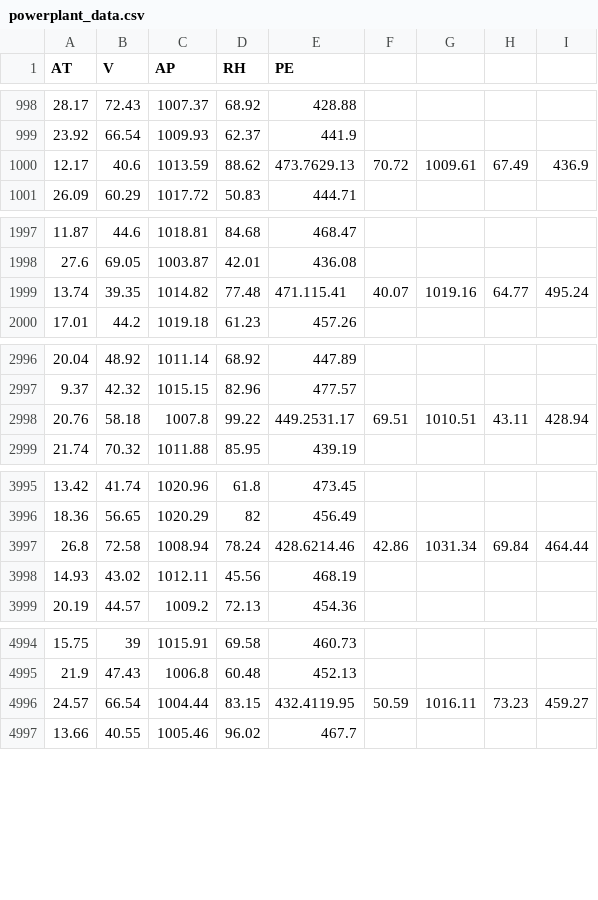
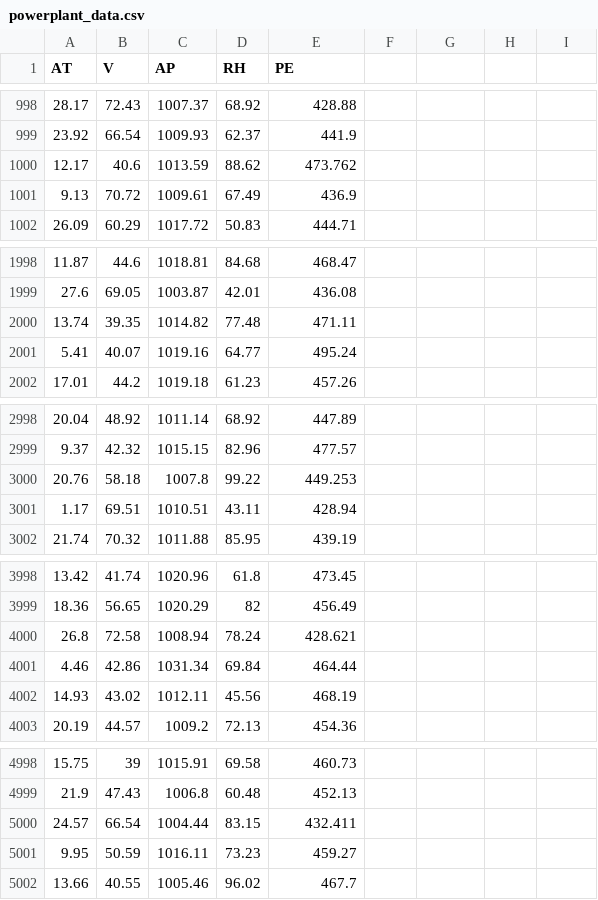
Before and after one commit to chandusriii/power-plant-energy-prediction-ann, a CSV file: data/powerplant_data.csv, drawn as a sheet; only a part is shown, gaps mark what is left out; the diff covers the shown part only.

Commit message:
Repair malformed concatenated dataset rows

```diff
--- a/data/powerplant_data.csv
+++ b/data/powerplant_data.csv
@@ -999,3 +999,4 @@ AT,V,AP,RH,PE
 23.92,66.54,1009.93,62.37,441.9
-12.17,40.6,1013.59,88.62,473.7629.13,70.72,1009.61,67.49,436.9
+12.17,40.6,1013.59,88.62,473.762
+9.13,70.72,1009.61,67.49,436.9
 26.09,60.29,1017.72,50.83,444.71
@@ -1998,3 +1999,4 @@ AT,V,AP,RH,PE
 27.6,69.05,1003.87,42.01,436.08
-13.74,39.35,1014.82,77.48,471.115.41,40.07,1019.16,64.77,495.24
+13.74,39.35,1014.82,77.48,471.11
+5.41,40.07,1019.16,64.77,495.24
 17.01,44.2,1019.18,61.23,457.26
@@ -2997,3 +2999,4 @@ AT,V,AP,RH,PE
 9.37,42.32,1015.15,82.96,477.57
-20.76,58.18,1007.8,99.22,449.2531.17,69.51,1010.51,43.11,428.94
+20.76,58.18,1007.8,99.22,449.253
+1.17,69.51,1010.51,43.11,428.94
 21.74,70.32,1011.88,85.95,439.19
@@ -3996,3 +3999,4 @@ AT,V,AP,RH,PE
 18.36,56.65,1020.29,82,456.49
-26.8,72.58,1008.94,78.24,428.6214.46,42.86,1031.34,69.84,464.44
+26.8,72.58,1008.94,78.24,428.621
+4.46,42.86,1031.34,69.84,464.44
 14.93,43.02,1012.11,45.56,468.19
@@ -4995,3 +4999,4 @@ AT,V,AP,RH,PE
 21.9,47.43,1006.8,60.48,452.13
-24.57,66.54,1004.44,83.15,432.4119.95,50.59,1016.11,73.23,459.27
+24.57,66.54,1004.44,83.15,432.411
+9.95,50.59,1016.11,73.23,459.27
 13.66,40.55,1005.46,96.02,467.7
```
Also changed, not shown: 4 added rows and 20 edited cells elsewhere in this file.
